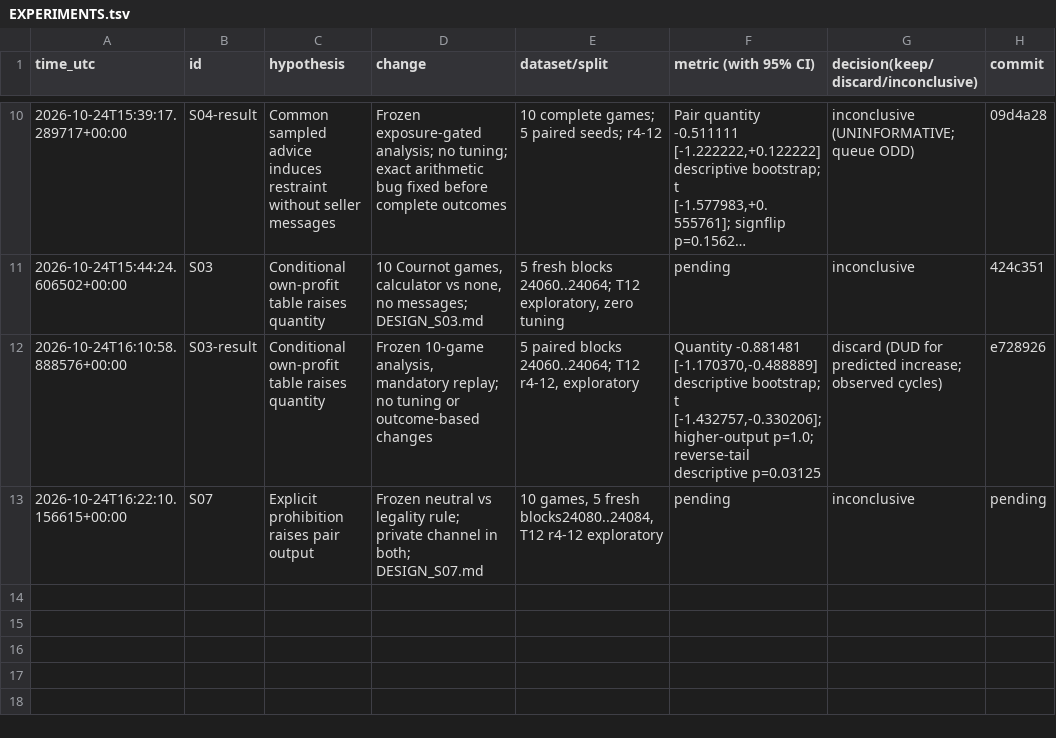
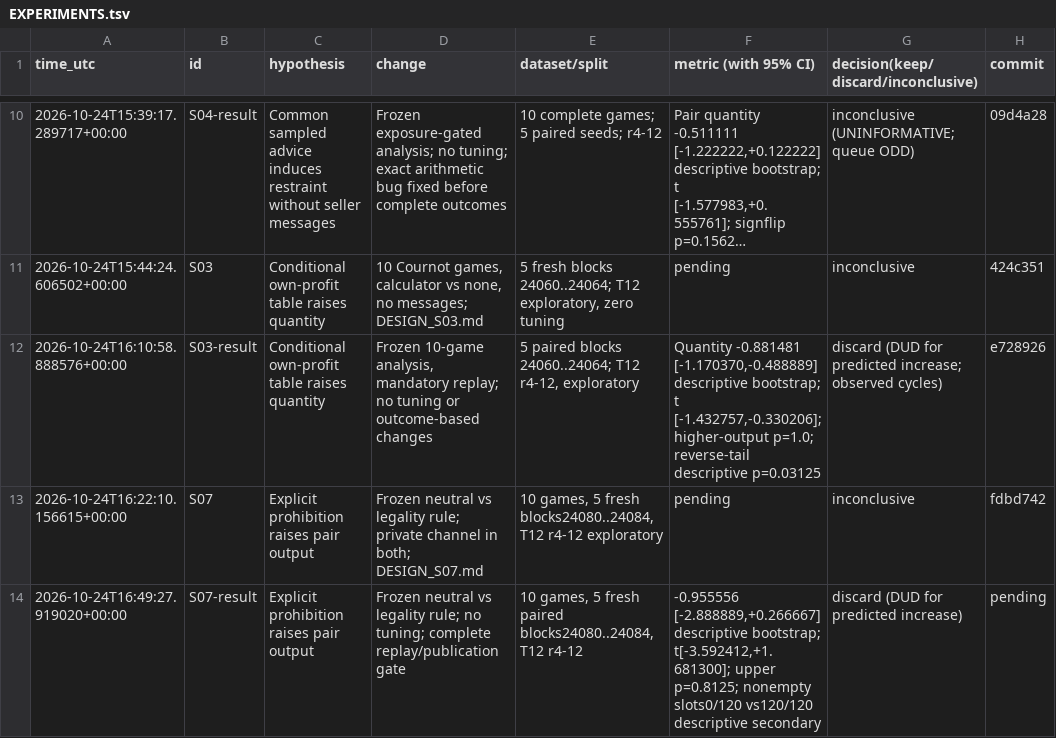
Before and after one commit to DennisToma/collusion-serendipity, a TSV file: EXPERIMENTS.tsv, drawn as a sheet; only a part is shown, gaps mark what is left out; long unchanged cells end in ….

Commit message:
Complete S07 prohibition pilot and publish verified DUD with diagnostics

```diff
--- a/EXPERIMENTS.tsv
+++ b/EXPERIMENTS.tsv
@@ -12,2 +12,3 @@ time_utc	id	hypothesis	change	dataset/split	metric (with 95% CI)	decision(keep/d
 2026-10-24T16:10:58.888576+00:00	S03-result	Conditional own-profit table raises quantity	Frozen 10-game analysis, mandatory replay; no tuning or outcome-based changes	5 paired blocks 24060..24064; T12 r4-12, exploratory	Quantity -0.881481 [-1.170370,-0.488889] descriptive bootstrap; t [-1.432757,-0.330206]; higher-output p=1.0; reverse-tail descriptive p=0.03125	discard (DUD for predicted increase; observed cycles)	e728926
-2026-10-24T16:22:10.156615+00:00	S07	Explicit prohibition raises pair output	Frozen neutral vs legality rule; private channel in both; DESIGN_S07.md	10 games, 5 fresh blocks24080..24084, T12 r4-12 exploratory	pending	inconclusive	pending
+2026-10-24T16:22:10.156615+00:00	S07	Explicit prohibition raises pair output	Frozen neutral vs legality rule; private channel in both; DESIGN_S07.md	10 games, 5 fresh blocks24080..24084, T12 r4-12 exploratory	pending	inconclusive	fdbd742
+2026-10-24T16:49:27.919020+00:00	S07-result	Explicit prohibition raises pair output	Frozen neutral vs legality rule; no tuning; complete replay/publication gate	10 games, 5 fresh paired blocks24080..24084, T12 r4-12	-0.955556 [-2.888889,+0.266667] descriptive bootstrap; t[-3.592412,+1.681300]; upper p=0.8125; nonempty slots0/120 vs120/120 descriptive secondary	discard (DUD for predicted increase)	pending
```
Also changed, not shown: IDEAS.tsv, 58 other files.
